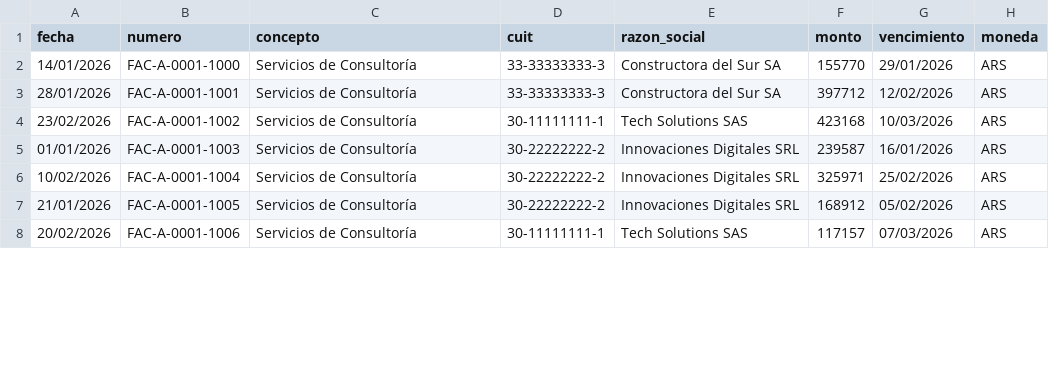
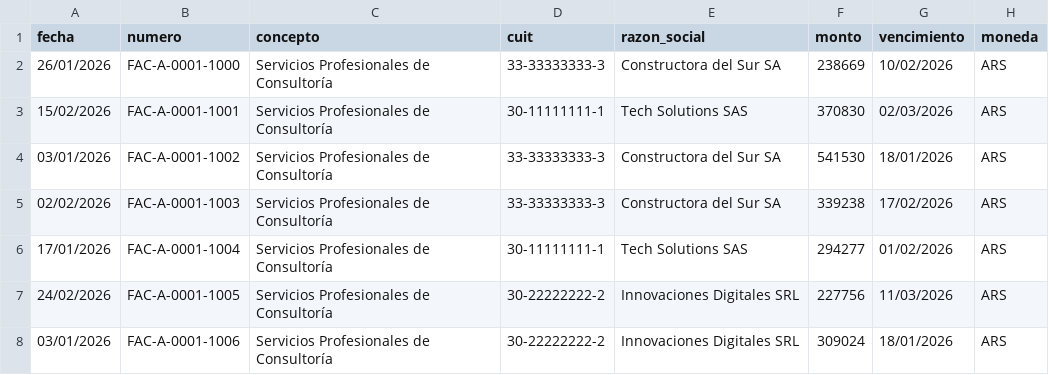
Before and after one commit to msaa911/BiFlow, a CSV file: test_data/ventas_ingresos.csv, drawn as a sheet; only a part is shown; the diff covers the shown part only.

```diff
--- a/test_data/ventas_ingresos.csv
+++ b/test_data/ventas_ingresos.csv
@@ -1,8 +1,8 @@
 fecha,numero,concepto,cuit,razon_social,monto,vencimiento,moneda
-14/01/2026,FAC-A-0001-1000,Servicios de Consultoría,33-33333333-3,Constructora del Sur SA,155770,29/01/2026,ARS
-28/01/2026,FAC-A-0001-1001,Servicios de Consultoría,33-33333333-3,Constructora del Sur SA,397712,12/02/2026,ARS
-23/02/2026,FAC-A-0001-1002,Servicios de Consultoría,30-11111111-1,Tech Solutions SAS,423168,10/03/2026,ARS
-01/01/2026,FAC-A-0001-1003,Servicios de Consultoría,30-22222222-2,Innovaciones Digitales SRL,239587,16/01/2026,ARS
-10/02/2026,FAC-A-0001-1004,Servicios de Consultoría,30-22222222-2,Innovaciones Digitales SRL,325971,25/02/2026,ARS
-21/01/2026,FAC-A-0001-1005,Servicios de Consultoría,30-22222222-2,Innovaciones Digitales SRL,168912,05/02/2026,ARS
-20/02/2026,FAC-A-0001-1006,Servicios de Consultoría,30-11111111-1,Tech Solutions SAS,117157,07/03/2026,ARS
+26/01/2026,FAC-A-0001-1000,Servicios Profesionales de Consultoría,33-33333333-3,Constructora del Sur SA,238669,10/02/2026,ARS
+15/02/2026,FAC-A-0001-1001,Servicios Profesionales de Consultoría,30-11111111-1,Tech Solutions SAS,370830,02/03/2026,ARS
+03/01/2026,FAC-A-0001-1002,Servicios Profesionales de Consultoría,33-33333333-3,Constructora del Sur SA,541530,18/01/2026,ARS
+02/02/2026,FAC-A-0001-1003,Servicios Profesionales de Consultoría,33-33333333-3,Constructora del Sur SA,339238,17/02/2026,ARS
+17/01/2026,FAC-A-0001-1004,Servicios Profesionales de Consultoría,30-11111111-1,Tech Solutions SAS,294277,01/02/2026,ARS
+24/02/2026,FAC-A-0001-1005,Servicios Profesionales de Consultoría,30-22222222-2,Innovaciones Digitales SRL,227756,11/03/2026,ARS
+03/01/2026,FAC-A-0001-1006,Servicios Profesionales de Consultoría,30-22222222-2,Innovaciones Digitales SRL,309024,18/01/2026,ARS
```
Also changed, not shown: 10 added rows and 44 edited cells elsewhere in this file, test_data/compras_egresos.csv, test_data/extracto_bancario_columnas.csv, 16 other files.
